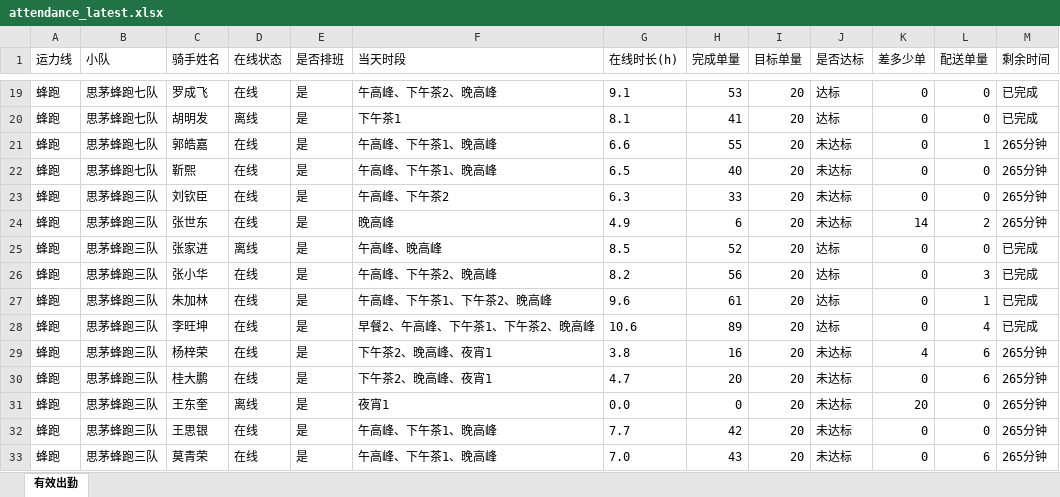
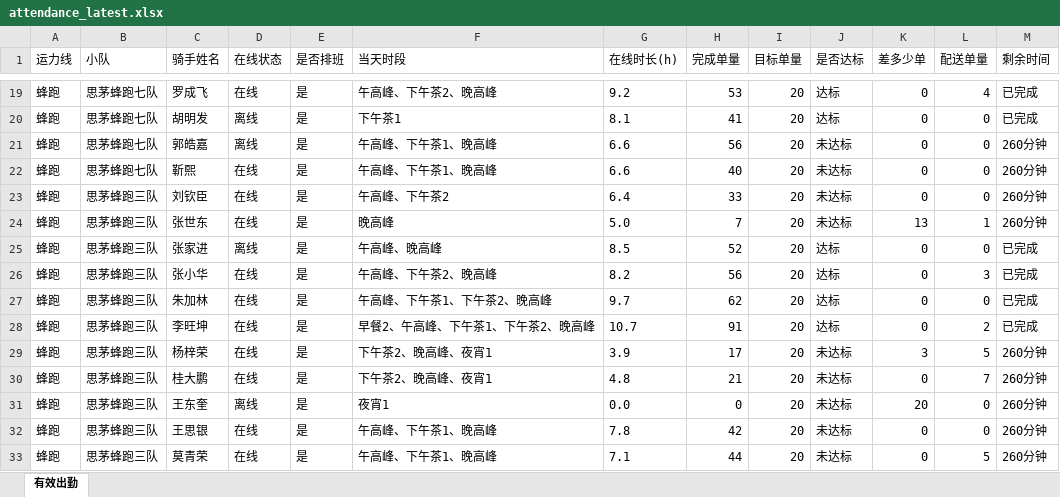
Before and after one commit to 424584635-png/dzt-dashboard, an Excel workbook: public/attendance_latest.xlsx, sheet 有效出勤, drawn as a sheet; only a part is shown, gaps mark what is left out; values as stored, in another font and other column widths than the file's, no borders; the diff covers the shown part only; the diff names each change by its address in the sheet, - before the commit and + after, or states it on an @@ line.

```diff
--- a/public/attendance_latest.xlsx (sheet 有效出勤)
+++ b/public/attendance_latest.xlsx (sheet 有效出勤)
-G19 (在线时长(h)): 9.1
+G19 (在线时长(h)): 9.2
-L19 (配送单量): 0
+L19 (配送单量): 4
-D21 (在线状态): 在线
+D21 (在线状态): 离线
-H21 (完成单量): 55
+H21 (完成单量): 56
-L21 (配送单量): 1
+L21 (配送单量): 0
-M21:M24 (剩余时间): 265分钟
+M21:M24 (剩余时间): 260分钟
-G22 (在线时长(h)): 6.5
+G22 (在线时长(h)): 6.6
-G23 (在线时长(h)): 6.3
+G23 (在线时长(h)): 6.4
-G24 (在线时长(h)): 4.9
+G24 (在线时长(h)): 5.0
-H24 (完成单量): 6
+H24 (完成单量): 7
-K24 (差多少单): 14
+K24 (差多少单): 13
-L24 (配送单量): 2
+L24 (配送单量): 1
-G27 (在线时长(h)): 9.6
+G27 (在线时长(h)): 9.7
-H27 (完成单量): 61
+H27 (完成单量): 62
-L27 (配送单量): 1
+L27 (配送单量): 0
-G28 (在线时长(h)): 10.6
+G28 (在线时长(h)): 10.7
-H28 (完成单量): 89
+H28 (完成单量): 91
-L28 (配送单量): 4
+L28 (配送单量): 2
-G29 (在线时长(h)): 3.8
+G29 (在线时长(h)): 3.9
-H29 (完成单量): 16
+H29 (完成单量): 17
-K29 (差多少单): 4
+K29 (差多少单): 3
-L29 (配送单量): 6
+L29 (配送单量): 5
-M29:M33 (剩余时间): 265分钟
+M29:M33 (剩余时间): 260分钟
-G30 (在线时长(h)): 4.7
+G30 (在线时长(h)): 4.8
-H30 (完成单量): 20
+H30 (完成单量): 21
-L30 (配送单量): 6
+L30 (配送单量): 7
-G32 (在线时长(h)): 7.7
+G32 (在线时长(h)): 7.8
-G33 (在线时长(h)): 7.0
+G33 (在线时长(h)): 7.1
-H33 (完成单量): 43
+H33 (完成单量): 44
-L33 (配送单量): 6
+L33 (配送单量): 5
```
Also changed, not shown: 346 edited cells elsewhere in this sheet, 7 other files.
